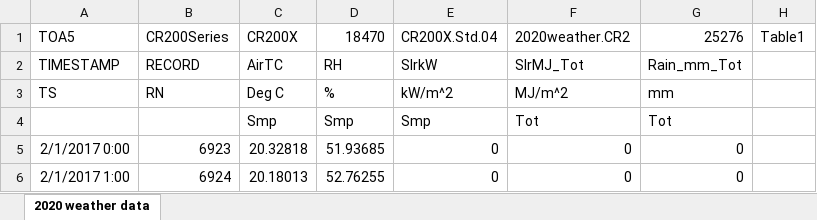
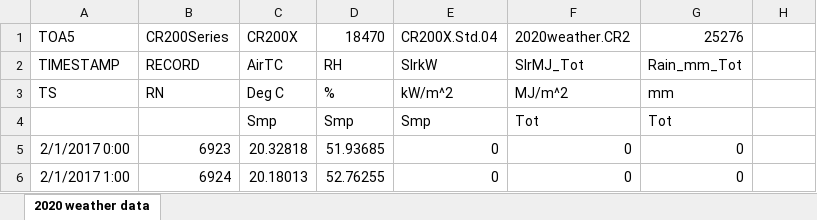
Before and after one commit to HamishBrownPFR/2020, an Excel workbook: Weather/Wakanui1718.xlsx, sheet 2020 weather data, drawn as a sheet; only a part is shown; values as stored, in another font and other column widths than the file's, no borders; the diff names each change by its address in the sheet, - before the commit and + after, or states it on an @@ line.

```diff
--- a/Weather/Wakanui1718.xlsx (sheet 2020 weather data)
+++ b/Weather/Wakanui1718.xlsx (sheet 2020 weather data)
-H1: Table1
+H1: (empty)
```
Also changed, not shown: Weather/Wakanui1617.xlsx, 5 other files.
